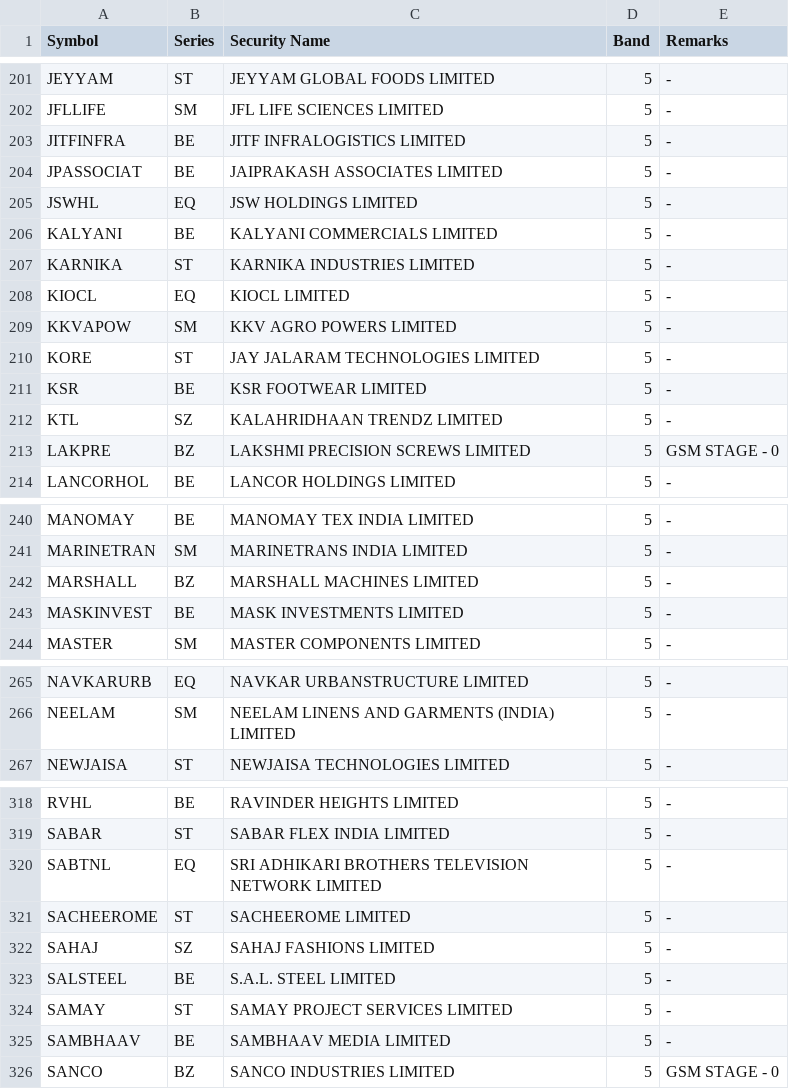
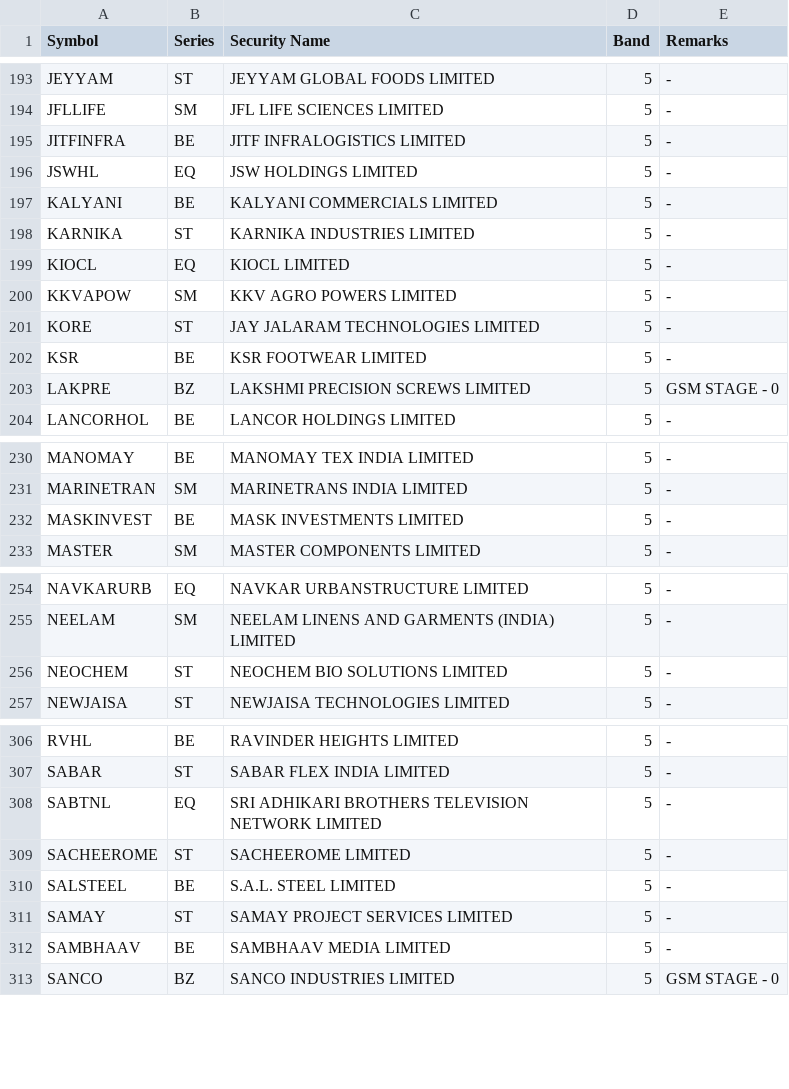
Before and after one commit to DanishKhan25/nse-paper-trading, a CSV file: sec_list.csv, drawn as a sheet; only a part is shown, gaps mark what is left out; removed rows and columns are numbered as before the commit, all else as after; the diff covers the shown part only; the diff names each change by its address in the sheet, - before the commit and + after, or states it on an @@ line.

```diff
--- a/sec_list.csv
+++ b/sec_list.csv
-row 204: JPASSOCIAT | BE | JAIPRAKASH ASSOCIATES LIMITED | 5 | -
-row 212: KTL | SZ | KALAHRIDHAAN TRENDZ LIMITED | 5 | -
-row 242: MARSHALL | BZ | MARSHALL MACHINES LIMITED | 5 | -
+row 256: NEOCHEM | ST | NEOCHEM BIO SOLUTIONS LIMITED | 5 | -
-row 322: SAHAJ | SZ | SAHAJ FASHIONS LIMITED | 5 | -
```
Also changed, not shown: 7 added rows, 20 removed rows and 14 edited cells elsewhere in this file, 4 other files.
